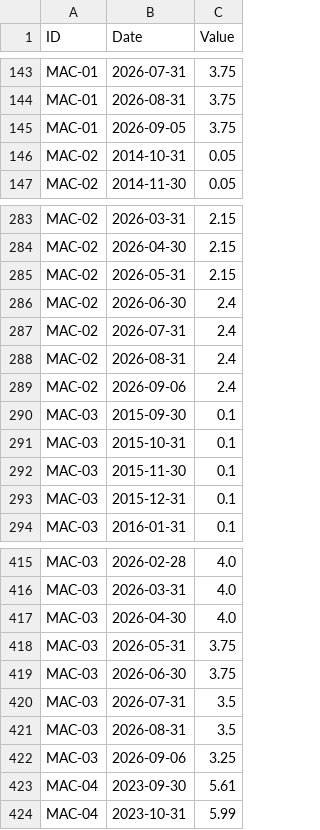
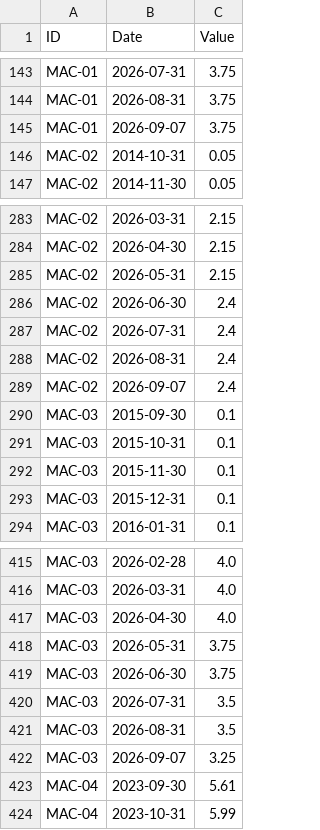
Before and after one commit to benbaichmankass/sustainable-finance-venture, a CSV file: data/macro-history.csv, drawn as a sheet; only a part is shown, gaps mark what is left out.

```diff
--- a/data/macro-history.csv
+++ b/data/macro-history.csv
@@ -144,3 +144,3 @@
 "MAC-01","2026-08-31","3.75"
-"MAC-01","2026-09-05","3.75"
+"MAC-01","2026-09-07","3.75"
 "MAC-02","2014-10-31","0.05"
@@ -288,3 +288,3 @@
 "MAC-02","2026-08-31","2.4"
-"MAC-02","2026-09-06","2.4"
+"MAC-02","2026-09-07","2.4"
 "MAC-03","2015-09-30","0.1"
@@ -421,3 +421,3 @@
 "MAC-03","2026-08-31","3.5"
-"MAC-03","2026-09-06","3.25"
+"MAC-03","2026-09-07","3.25"
 "MAC-04","2023-09-30","5.61"
```
Also changed, not shown: data/macro-snapshot.csv.
